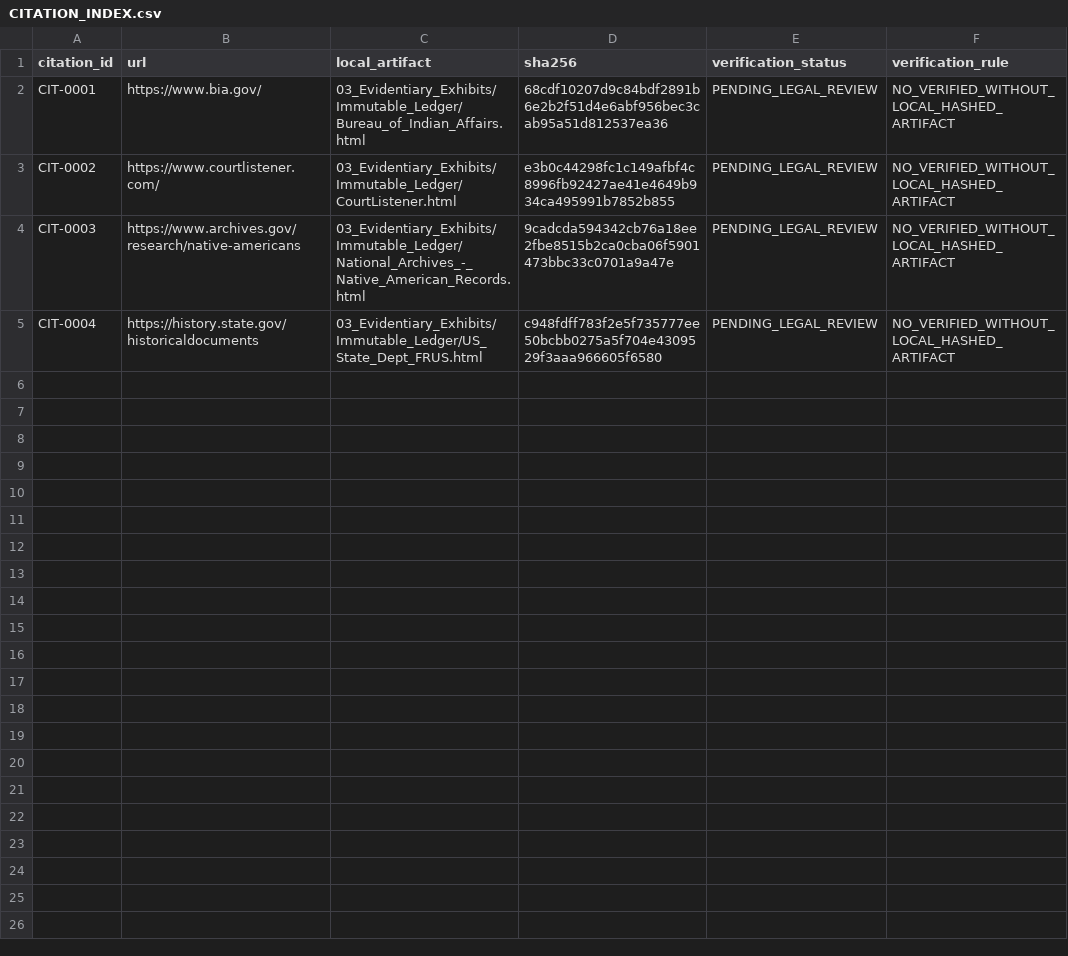
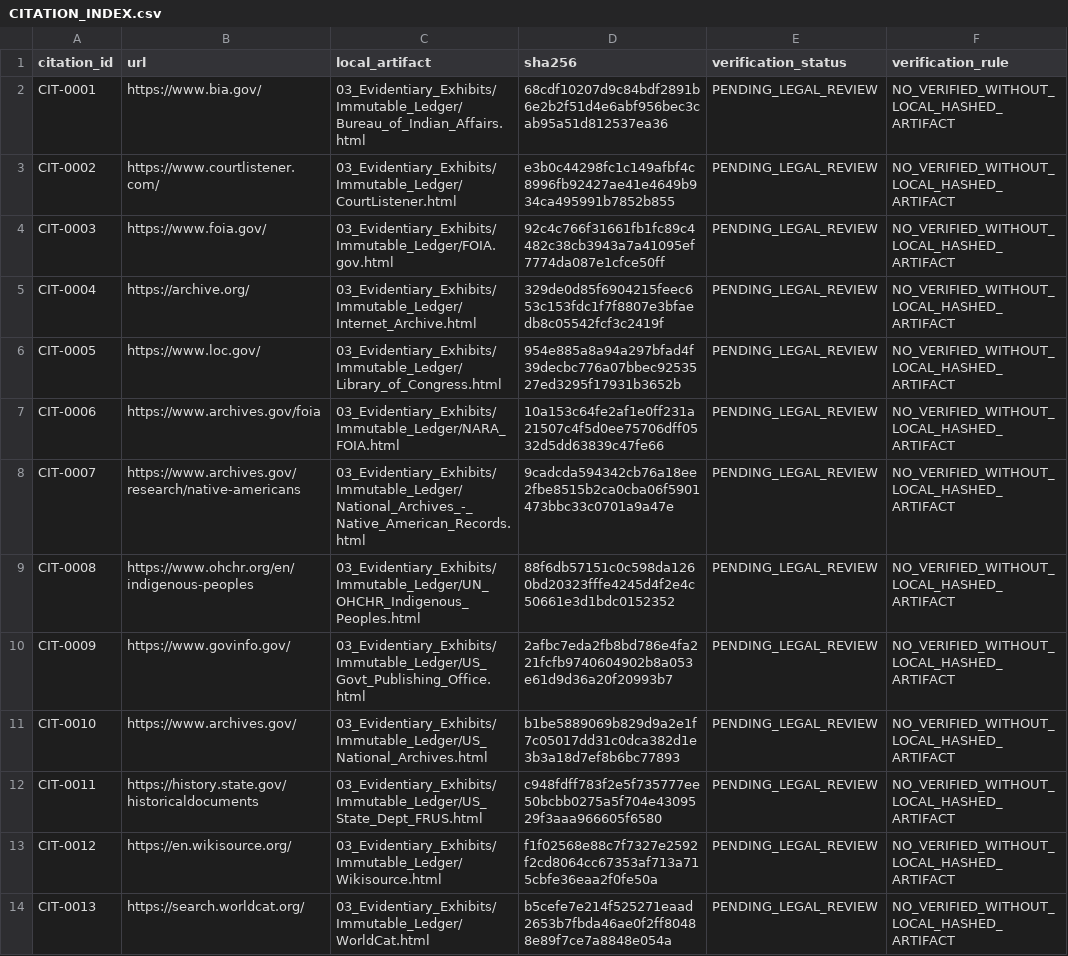
Before and after one commit to GlobalRestitutionAlliance/turtle-island-us-ak-native-village-of-chuathbaluk-russian-mi-master-litigation, a CSV file: 03_Evidentiary_Exhibits/CITATION_INDEX.csv, drawn as a sheet.

Commit message:
Batch 2b: harvest expanded sources, citations, manifests

```diff
--- a/03_Evidentiary_Exhibits/CITATION_INDEX.csv
+++ b/03_Evidentiary_Exhibits/CITATION_INDEX.csv
@@ -3,3 +3,12 @@ CIT-0001,https://www.bia.gov/,03_Evidentiary_Exhibits/Immutable_Ledger/Bureau_of
 CIT-0002,https://www.courtlistener.com/,03_Evidentiary_Exhibits/Immutable_Ledger/CourtListener.html,e3b0c44298fc1c149afbf4c8996fb92427ae41e4649b934ca495991b7852b855,PENDING_LEGAL_REVIEW,NO_VERIFIED_WITHOUT_LOCAL_HASHED_ARTIFACT
-CIT-0003,https://www.archives.gov/research/native-americans,03_Evidentiary_Exhibits/Immutable_Ledger/National_Archives_-_Native_American_Records.html,9cadcda594342cb76a18ee2fbe8515b2ca0cba06f5901473bbc33c0701a9a47e,PENDING_LEGAL_REVIEW,NO_VERIFIED_WITHOUT_LOCAL_HASHED_ARTIFACT
-CIT-0004,https://history.state.gov/historicaldocuments,03_Evidentiary_Exhibits/Immutable_Ledger/US_State_Dept_FRUS.html,c948fdff783f2e5f735777ee50bcbb0275a5f704e4309529f3aaa966605f6580,PENDING_LEGAL_REVIEW,NO_VERIFIED_WITHOUT_LOCAL_HASHED_ARTIFACT
+CIT-0003,https://www.foia.gov/,03_Evidentiary_Exhibits/Immutable_Ledger/FOIA.gov.html,92c4c766f31661fb1fc89c4482c38cb3943a7a41095ef7774da087e1cfce50ff,PENDING_LEGAL_REVIEW,NO_VERIFIED_WITHOUT_LOCAL_HASHED_ARTIFACT
+CIT-0004,https://archive.org/,03_Evidentiary_Exhibits/Immutable_Ledger/Internet_Archive.html,329de0d85f6904215feec653c153fdc1f7f8807e3bfaedb8c05542fcf3c2419f,PENDING_LEGAL_REVIEW,NO_VERIFIED_WITHOUT_LOCAL_HASHED_ARTIFACT
+CIT-0005,https://www.loc.gov/,03_Evidentiary_Exhibits/Immutable_Ledger/Library_of_Congress.html,954e885a8a94a297bfad4f39decbc776a07bbec9253527ed3295f17931b3652b,PENDING_LEGAL_REVIEW,NO_VERIFIED_WITHOUT_LOCAL_HASHED_ARTIFACT
+CIT-0006,https://www.archives.gov/foia,03_Evidentiary_Exhibits/Immutable_Ledger/NARA_FOIA.html,10a153c64fe2af1e0ff231a21507c4f5d0ee75706dff0532d5dd63839c47fe66,PENDING_LEGAL_REVIEW,NO_VERIFIED_WITHOUT_LOCAL_HASHED_ARTIFACT
+CIT-0007,https://www.archives.gov/research/native-americans,03_Evidentiary_Exhibits/Immutable_Ledger/National_Archives_-_Native_American_Records.html,9cadcda594342cb76a18ee2fbe8515b2ca0cba06f5901473bbc33c0701a9a47e,PENDING_LEGAL_REVIEW,NO_VERIFIED_WITHOUT_LOCAL_HASHED_ARTIFACT
+CIT-0008,https://www.ohchr.org/en/indigenous-peoples,03_Evidentiary_Exhibits/Immutable_Ledger/UN_OHCHR_Indigenous_Peoples.html,88f6db57151c0c598da1260bd20323fffe4245d4f2e4c50661e3d1bdc0152352,PENDING_LEGAL_REVIEW,NO_VERIFIED_WITHOUT_LOCAL_HASHED_ARTIFACT
+CIT-0009,https://www.govinfo.gov/,03_Evidentiary_Exhibits/Immutable_Ledger/US_Govt_Publishing_Office.html,2afbc7eda2fb8bd786e4fa221fcfb9740604902b8a053e61d9d36a20f20993b7,PENDING_LEGAL_REVIEW,NO_VERIFIED_WITHOUT_LOCAL_HASHED_ARTIFACT
+CIT-0010,https://www.archives.gov/,03_Evidentiary_Exhibits/Immutable_Ledger/US_National_Archives.html,b1be5889069b829d9a2e1f7c05017dd31c0dca382d1e3b3a18d7ef8b6bc77893,PENDING_LEGAL_REVIEW,NO_VERIFIED_WITHOUT_LOCAL_HASHED_ARTIFACT
+CIT-0011,https://history.state.gov/historicaldocuments,03_Evidentiary_Exhibits/Immutable_Ledger/US_State_Dept_FRUS.html,c948fdff783f2e5f735777ee50bcbb0275a5f704e4309529f3aaa966605f6580,PENDING_LEGAL_REVIEW,NO_VERIFIED_WITHOUT_LOCAL_HASHED_ARTIFACT
+CIT-0012,https://en.wikisource.org/,03_Evidentiary_Exhibits/Immutable_Ledger/Wikisource.html,f1f02568e88c7f7327e2592f2cd8064cc67353af713a715cbfe36eaa2f0fe50a,PENDING_LEGAL_REVIEW,NO_VERIFIED_WITHOUT_LOCAL_HASHED_ARTIFACT
+CIT-0013,https://search.worldcat.org/,03_Evidentiary_Exhibits/Immutable_Ledger/WorldCat.html,b5cefe7e214f525271eaad2653b7fbda46ae0f2ff80488e89f7ce7a8848e054a,PENDING_LEGAL_REVIEW,NO_VERIFIED_WITHOUT_LOCAL_HASHED_ARTIFACT
```
Also changed, not shown: 34 other files.
